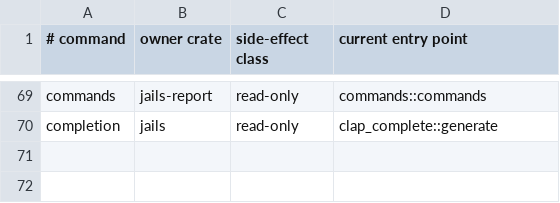
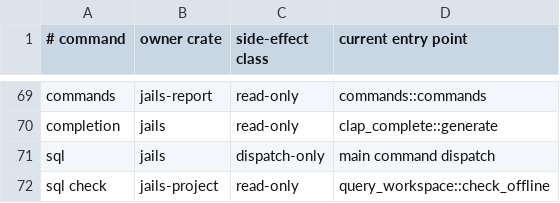
Before and after one commit to laithshadeed/jails, a TSV file: docs/feature-inventory.tsv, drawn as a sheet; only a part is shown, gaps mark what is left out; the diff names each change by its address in the sheet, - before the commit and + after, or states it on an @@ line.

Commit message:
Check named SQL contracts offline

```diff
--- a/docs/feature-inventory.tsv
+++ b/docs/feature-inventory.tsv
+row 71: sql | jails | dispatch-only | main command dispatch
+row 72: sql check | jails-project | read-only | query_workspace::check_offline
```
Also changed, not shown: 10 other files.
